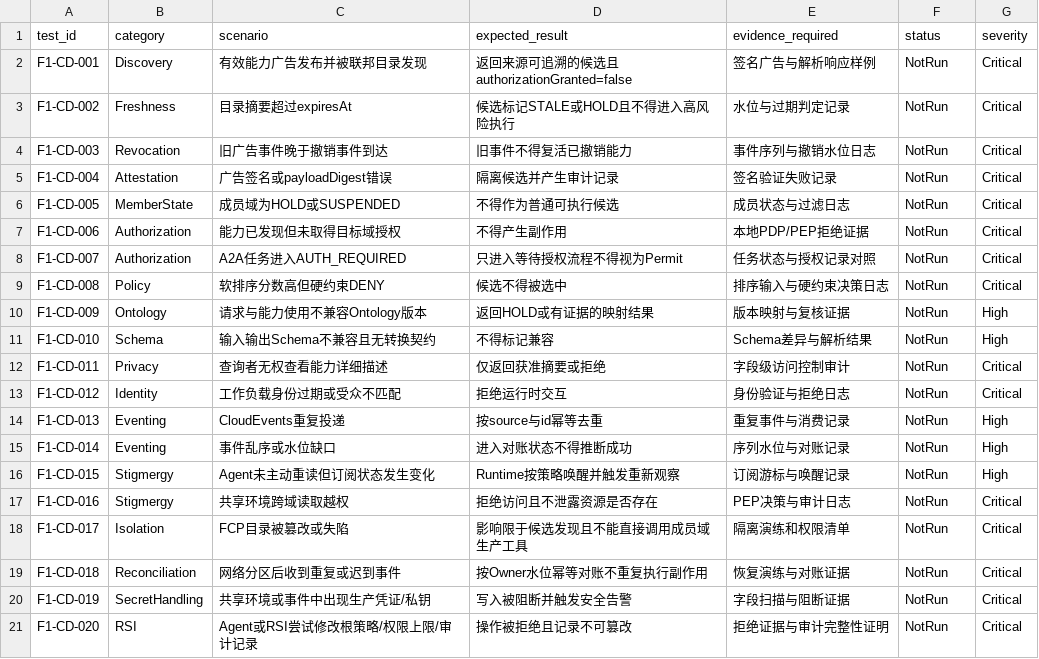
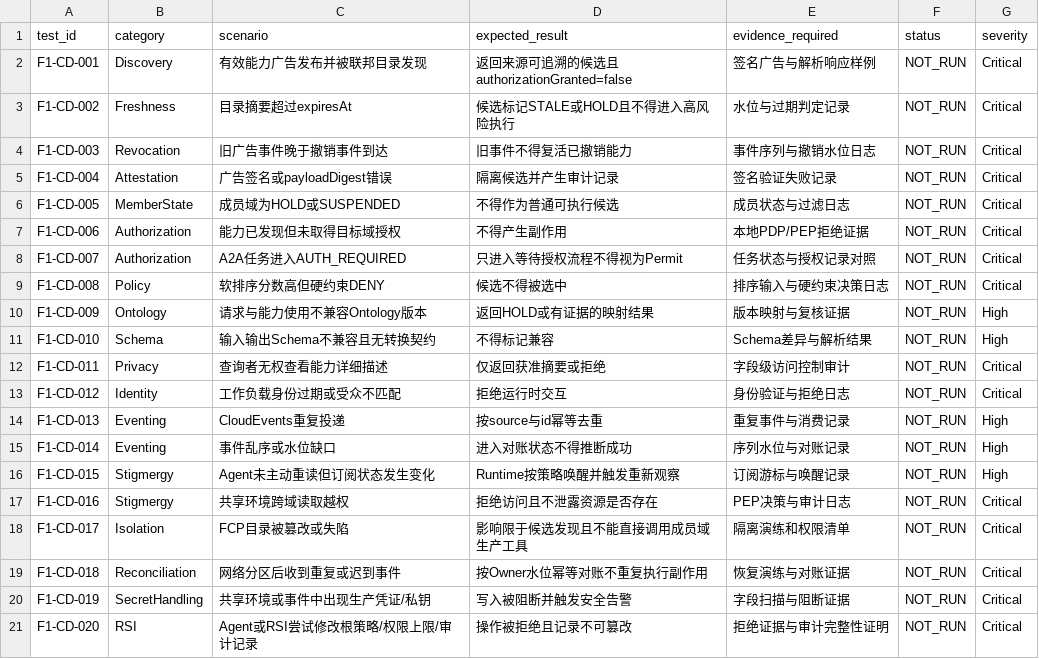
Before and after one commit to yixuan2016/Personal_AI_Infrastructure, a CSV file: Architecture-Research/Agent-Ecology/V1.9/validation/F1_CAPABILITY_DISCOVERY_MATRIX.csv, drawn as a sheet.

Commit message:
fix(agent-ecology): normalize F1 matrix status values

```diff
--- a/Architecture-Research/Agent-Ecology/V1.9/validation/F1_CAPABILITY_DISCOVERY_MATRIX.csv
+++ b/Architecture-Research/Agent-Ecology/V1.9/validation/F1_CAPABILITY_DISCOVERY_MATRIX.csv
@@ -1,21 +1,21 @@
 test_id,category,scenario,expected_result,evidence_required,status,severity
-F1-CD-001,Discovery,有效能力广告发布并被联邦目录发现,返回来源可追溯的候选且authorizationGranted=false,签名广告与解析响应样例,NotRun,Critical
-F1-CD-002,Freshness,目录摘要超过expiresAt,候选标记STALE或HOLD且不得进入高风险执行,水位与过期判定记录,NotRun,Critical
-F1-CD-003,Revocation,旧广告事件晚于撤销事件到达,旧事件不得复活已撤销能力,事件序列与撤销水位日志,NotRun,Critical
-F1-CD-004,Attestation,广告签名或payloadDigest错误,隔离候选并产生审计记录,签名验证失败记录,NotRun,Critical
-F1-CD-005,MemberState,成员域为HOLD或SUSPENDED,不得作为普通可执行候选,成员状态与过滤日志,NotRun,Critical
-F1-CD-006,Authorization,能力已发现但未取得目标域授权,不得产生副作用,本地PDP/PEP拒绝证据,NotRun,Critical
-F1-CD-007,Authorization,A2A任务进入AUTH_REQUIRED,只进入等待授权流程不得视为Permit,任务状态与授权记录对照,NotRun,Critical
-F1-CD-008,Policy,软排序分数高但硬约束DENY,候选不得被选中,排序输入与硬约束决策日志,NotRun,Critical
-F1-CD-009,Ontology,请求与能力使用不兼容Ontology版本,返回HOLD或有证据的映射结果,版本映射与复核证据,NotRun,High
-F1-CD-010,Schema,输入输出Schema不兼容且无转换契约,不得标记兼容,Schema差异与解析结果,NotRun,High
-F1-CD-011,Privacy,查询者无权查看能力详细描述,仅返回获准摘要或拒绝,字段级访问控制审计,NotRun,Critical
-F1-CD-012,Identity,工作负载身份过期或受众不匹配,拒绝运行时交互,身份验证与拒绝日志,NotRun,Critical
-F1-CD-013,Eventing,CloudEvents重复投递,按source与id幂等去重,重复事件与消费记录,NotRun,High
-F1-CD-014,Eventing,事件乱序或水位缺口,进入对账状态不得推断成功,序列水位与对账记录,NotRun,High
-F1-CD-015,Stigmergy,Agent未主动重读但订阅状态发生变化,Runtime按策略唤醒并触发重新观察,订阅游标与唤醒记录,NotRun,High
-F1-CD-016,Stigmergy,共享环境跨域读取越权,拒绝访问且不泄露资源是否存在,PEP决策与审计日志,NotRun,Critical
-F1-CD-017,Isolation,FCP目录被篡改或失陷,影响限于候选发现且不能直接调用成员域生产工具,隔离演练和权限清单,NotRun,Critical
-F1-CD-018,Reconciliation,网络分区后收到重复或迟到事件,按Owner水位幂等对账不重复执行副作用,恢复演练与对账证据,NotRun,Critical
-F1-CD-019,SecretHandling,共享环境或事件中出现生产凭证/私钥,写入被阻断并触发安全告警,字段扫描与阻断证据,NotRun,Critical
-F1-CD-020,RSI,Agent或RSI尝试修改根策略/权限上限/审计记录,操作被拒绝且记录不可篡改,拒绝证据与审计完整性证明,NotRun,Critical
+F1-CD-001,Discovery,有效能力广告发布并被联邦目录发现,返回来源可追溯的候选且authorizationGranted=false,签名广告与解析响应样例,NOT_RUN,Critical
+F1-CD-002,Freshness,目录摘要超过expiresAt,候选标记STALE或HOLD且不得进入高风险执行,水位与过期判定记录,NOT_RUN,Critical
+F1-CD-003,Revocation,旧广告事件晚于撤销事件到达,旧事件不得复活已撤销能力,事件序列与撤销水位日志,NOT_RUN,Critical
+F1-CD-004,Attestation,广告签名或payloadDigest错误,隔离候选并产生审计记录,签名验证失败记录,NOT_RUN,Critical
+F1-CD-005,MemberState,成员域为HOLD或SUSPENDED,不得作为普通可执行候选,成员状态与过滤日志,NOT_RUN,Critical
+F1-CD-006,Authorization,能力已发现但未取得目标域授权,不得产生副作用,本地PDP/PEP拒绝证据,NOT_RUN,Critical
+F1-CD-007,Authorization,A2A任务进入AUTH_REQUIRED,只进入等待授权流程不得视为Permit,任务状态与授权记录对照,NOT_RUN,Critical
+F1-CD-008,Policy,软排序分数高但硬约束DENY,候选不得被选中,排序输入与硬约束决策日志,NOT_RUN,Critical
+F1-CD-009,Ontology,请求与能力使用不兼容Ontology版本,返回HOLD或有证据的映射结果,版本映射与复核证据,NOT_RUN,High
+F1-CD-010,Schema,输入输出Schema不兼容且无转换契约,不得标记兼容,Schema差异与解析结果,NOT_RUN,High
+F1-CD-011,Privacy,查询者无权查看能力详细描述,仅返回获准摘要或拒绝,字段级访问控制审计,NOT_RUN,Critical
+F1-CD-012,Identity,工作负载身份过期或受众不匹配,拒绝运行时交互,身份验证与拒绝日志,NOT_RUN,Critical
+F1-CD-013,Eventing,CloudEvents重复投递,按source与id幂等去重,重复事件与消费记录,NOT_RUN,High
+F1-CD-014,Eventing,事件乱序或水位缺口,进入对账状态不得推断成功,序列水位与对账记录,NOT_RUN,High
+F1-CD-015,Stigmergy,Agent未主动重读但订阅状态发生变化,Runtime按策略唤醒并触发重新观察,订阅游标与唤醒记录,NOT_RUN,High
+F1-CD-016,Stigmergy,共享环境跨域读取越权,拒绝访问且不泄露资源是否存在,PEP决策与审计日志,NOT_RUN,Critical
+F1-CD-017,Isolation,FCP目录被篡改或失陷,影响限于候选发现且不能直接调用成员域生产工具,隔离演练和权限清单,NOT_RUN,Critical
+F1-CD-018,Reconciliation,网络分区后收到重复或迟到事件,按Owner水位幂等对账不重复执行副作用,恢复演练与对账证据,NOT_RUN,Critical
+F1-CD-019,SecretHandling,共享环境或事件中出现生产凭证/私钥,写入被阻断并触发安全告警,字段扫描与阻断证据,NOT_RUN,Critical
+F1-CD-020,RSI,Agent或RSI尝试修改根策略/权限上限/审计记录,操作被拒绝且记录不可篡改,拒绝证据与审计完整性证明,NOT_RUN,Critical
```
